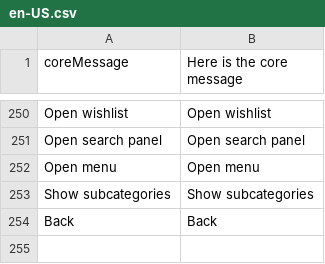
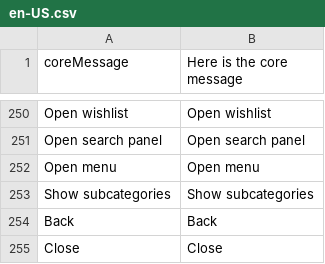
Before and after one commit to valentyn90/Store-Frontend, a CSV file: core/resource/i18n/en-US.csv, drawn as a sheet; only a part is shown, gaps mark what is left out; the diff names each change by its address in the sheet, - before the commit and + after, or states it on an @@ line.

Commit message:
#672 - Fix my account link and close btn

```diff
--- a/core/resource/i18n/en-US.csv
+++ b/core/resource/i18n/en-US.csv
+row 255: Close | Close
```
Also changed, not shown: 2 other files.
